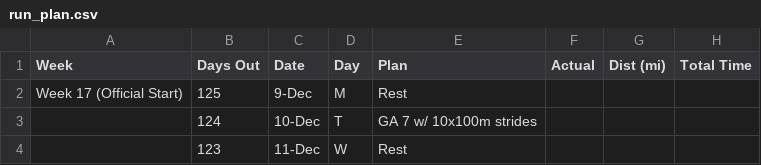
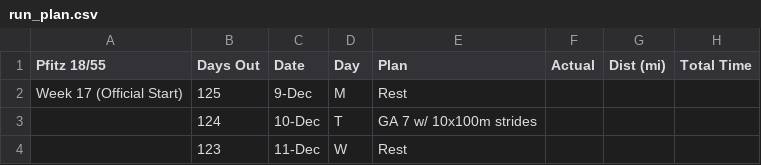
Before and after one commit to RoyColicchio/marathonplanner, a CSV file: run_plan.csv, drawn as a sheet; only a part is shown; the diff names each change by its address in the sheet, - before the commit and + after, or states it on an @@ line.

Commit message:
Update plan name to Pfitz 18/55 and reflect in UI

```diff
--- a/run_plan.csv
+++ b/run_plan.csv
-A1: Week
+A1: Pfitz 18/55
```
Also changed, not shown: 3 other files.
